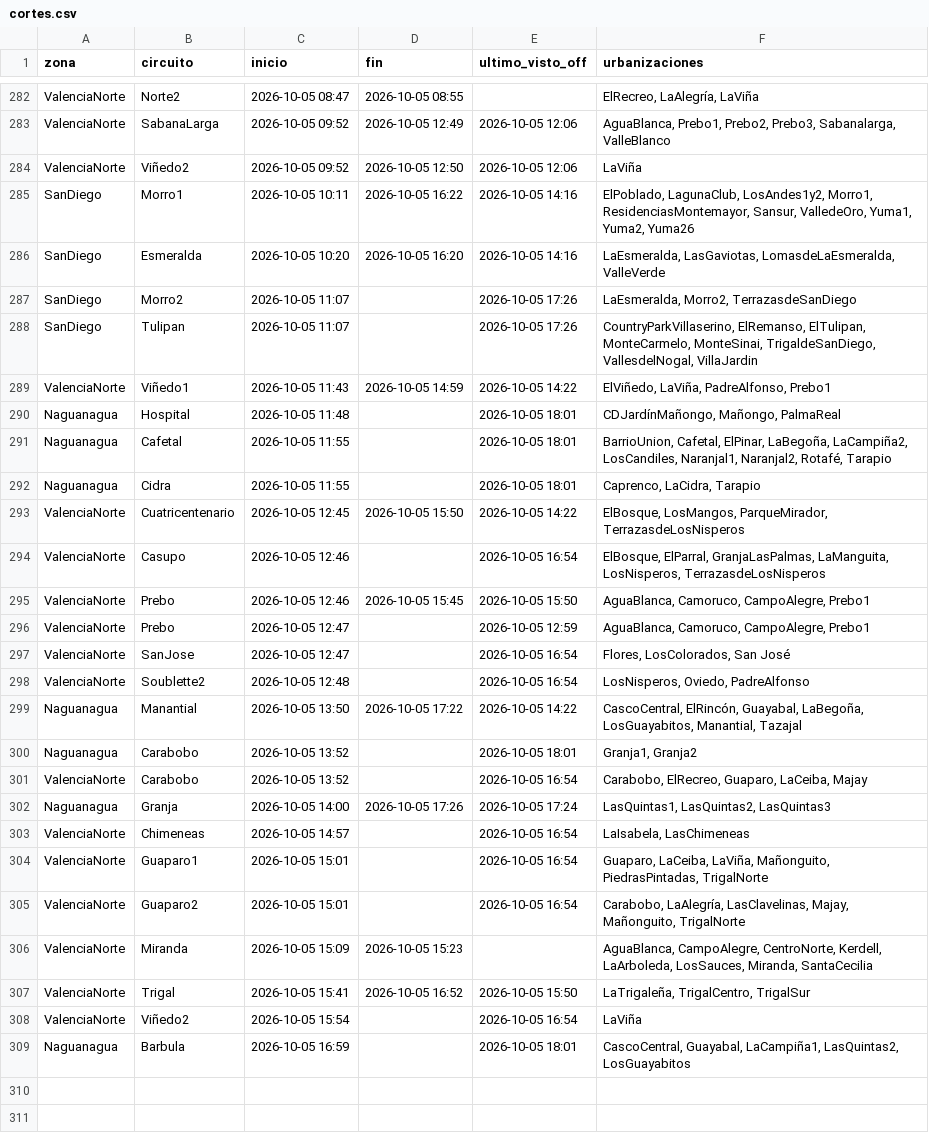
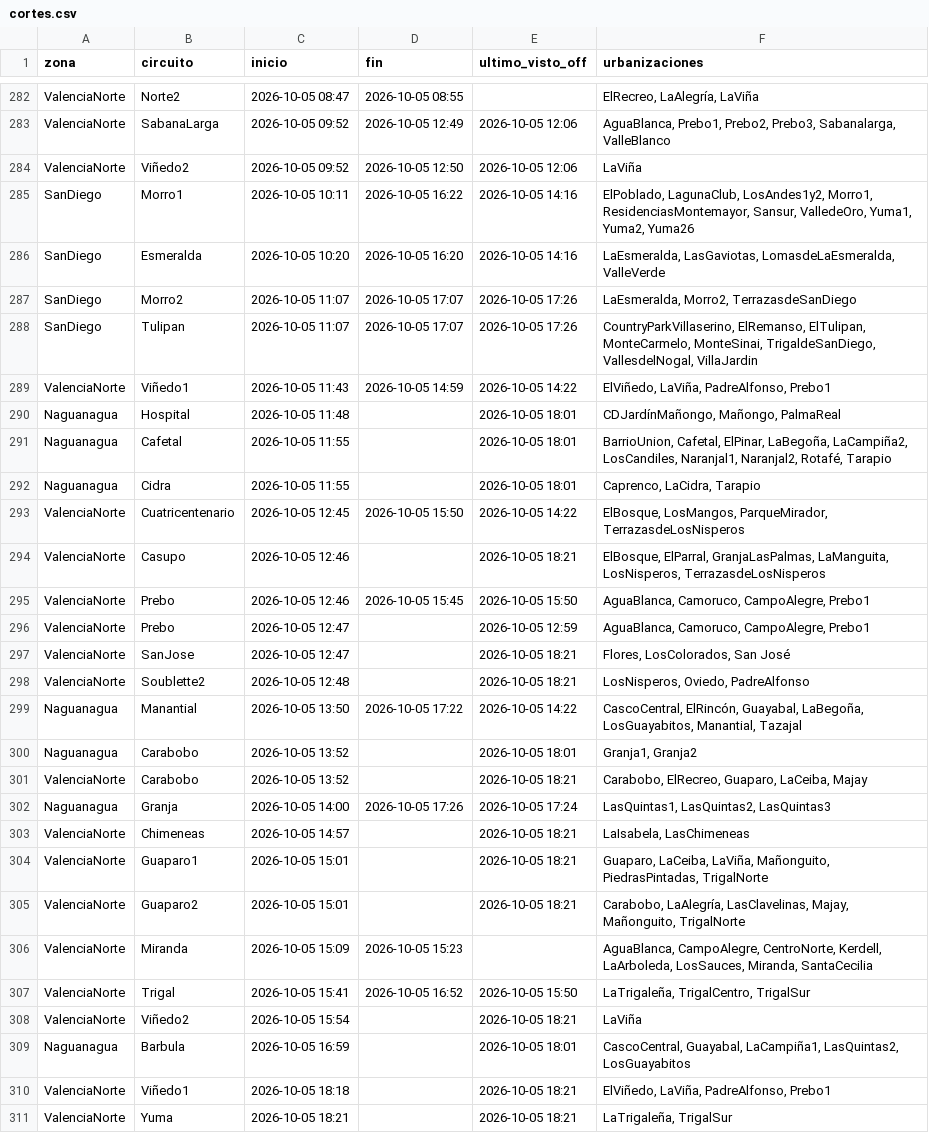
Before and after one commit to ricardotester12-glitch/cortes-luz-valencia, a CSV file: data/cortes.csv, drawn as a sheet; only a part is shown, gaps mark what is left out.

```diff
--- a/data/cortes.csv
+++ b/data/cortes.csv
@@ -286,4 +286,4 @@ SanDiego,Morro1,2026-10-05 10:11,2026-10-05 16:22,2026-10-05 14:16,"ElPoblado, L
 SanDiego,Esmeralda,2026-10-05 10:20,2026-10-05 16:20,2026-10-05 14:16,"LaEsmeralda, LasGaviotas, LomasdeLaEsmeralda, ValleVerde"
-SanDiego,Morro2,2026-10-05 11:07,,2026-10-05 17:26,"LaEsmeralda, Morro2, TerrazasdeSanDiego"
-SanDiego,Tulipan,2026-10-05 11:07,,2026-10-05 17:26,"CountryParkVillaserino, ElRemanso, ElTulipan, MonteCarmelo, MonteSinai, TrigaldeSanDiego, VallesdelNogal, VillaJardin"
+SanDiego,Morro2,2026-10-05 11:07,2026-10-05 17:07,2026-10-05 17:26,"LaEsmeralda, Morro2, TerrazasdeSanDiego"
+SanDiego,Tulipan,2026-10-05 11:07,2026-10-05 17:07,2026-10-05 17:26,"CountryParkVillaserino, ElRemanso, ElTulipan, MonteCarmelo, MonteSinai, TrigaldeSanDiego, VallesdelNogal, VillaJardin"
 ValenciaNorte,Viñedo1,2026-10-05 11:43,2026-10-05 14:59,2026-10-05 14:22,"ElViñedo, LaViña, PadreAlfonso, Prebo1"
@@ -293,17 +293,19 @@ Naguanagua,Cidra,2026-10-05 11:55,,2026-10-05 18:01,"Caprenco, LaCidra, Tarapio"
 ValenciaNorte,Cuatricentenario,2026-10-05 12:45,2026-10-05 15:50,2026-10-05 14:22,"ElBosque, LosMangos, ParqueMirador, TerrazasdeLosNisperos"
-ValenciaNorte,Casupo,2026-10-05 12:46,,2026-10-05 16:54,"ElBosque, ElParral, GranjaLasPalmas, LaManguita, LosNisperos, TerrazasdeLosNisperos"
+ValenciaNorte,Casupo,2026-10-05 12:46,,2026-10-05 18:21,"ElBosque, ElParral, GranjaLasPalmas, LaManguita, LosNisperos, TerrazasdeLosNisperos"
 ValenciaNorte,Prebo,2026-10-05 12:46,2026-10-05 15:45,2026-10-05 15:50,"AguaBlanca, Camoruco, CampoAlegre, Prebo1"
 ValenciaNorte,Prebo,2026-10-05 12:47,,2026-10-05 12:59,"AguaBlanca, Camoruco, CampoAlegre, Prebo1"
-ValenciaNorte,SanJose,2026-10-05 12:47,,2026-10-05 16:54,"Flores, LosColorados, San José"
-ValenciaNorte,Soublette2,2026-10-05 12:48,,2026-10-05 16:54,"LosNisperos, Oviedo, PadreAlfonso"
+ValenciaNorte,SanJose,2026-10-05 12:47,,2026-10-05 18:21,"Flores, LosColorados, San José"
+ValenciaNorte,Soublette2,2026-10-05 12:48,,2026-10-05 18:21,"LosNisperos, Oviedo, PadreAlfonso"
 Naguanagua,Manantial,2026-10-05 13:50,2026-10-05 17:22,2026-10-05 14:22,"CascoCentral, ElRincón, Guayabal, LaBegoña, LosGuayabitos, Manantial, Tazajal"
 Naguanagua,Carabobo,2026-10-05 13:52,,2026-10-05 18:01,"Granja1, Granja2"
-ValenciaNorte,Carabobo,2026-10-05 13:52,,2026-10-05 16:54,"Carabobo, ElRecreo, Guaparo, LaCeiba, Majay"
+ValenciaNorte,Carabobo,2026-10-05 13:52,,2026-10-05 18:21,"Carabobo, ElRecreo, Guaparo, LaCeiba, Majay"
 Naguanagua,Granja,2026-10-05 14:00,2026-10-05 17:26,2026-10-05 17:24,"LasQuintas1, LasQuintas2, LasQuintas3"
-ValenciaNorte,Chimeneas,2026-10-05 14:57,,2026-10-05 16:54,"LaIsabela, LasChimeneas"
-ValenciaNorte,Guaparo1,2026-10-05 15:01,,2026-10-05 16:54,"Guaparo, LaCeiba, LaViña, Mañonguito, PiedrasPintadas, TrigalNorte"
-ValenciaNorte,Guaparo2,2026-10-05 15:01,,2026-10-05 16:54,"Carabobo, LaAlegría, LasClavelinas, Majay, Mañonguito, TrigalNorte"
+ValenciaNorte,Chimeneas,2026-10-05 14:57,,2026-10-05 18:21,"LaIsabela, LasChimeneas"
+ValenciaNorte,Guaparo1,2026-10-05 15:01,,2026-10-05 18:21,"Guaparo, LaCeiba, LaViña, Mañonguito, PiedrasPintadas, TrigalNorte"
+ValenciaNorte,Guaparo2,2026-10-05 15:01,,2026-10-05 18:21,"Carabobo, LaAlegría, LasClavelinas, Majay, Mañonguito, TrigalNorte"
 ValenciaNorte,Miranda,2026-10-05 15:09,2026-10-05 15:23,,"AguaBlanca, CampoAlegre, CentroNorte, Kerdell, LaArboleda, LosSauces, Miranda, SantaCecilia"
 ValenciaNorte,Trigal,2026-10-05 15:41,2026-10-05 16:52,2026-10-05 15:50,"LaTrigaleña, TrigalCentro, TrigalSur"
-ValenciaNorte,Viñedo2,2026-10-05 15:54,,2026-10-05 16:54,LaViña
+ValenciaNorte,Viñedo2,2026-10-05 15:54,,2026-10-05 18:21,LaViña
 Naguanagua,Barbula,2026-10-05 16:59,,2026-10-05 18:01,"CascoCentral, Guayabal, LaCampiña1, LasQuintas2, LosGuayabitos"
+ValenciaNorte,Viñedo1,2026-10-05 18:18,,2026-10-05 18:21,"ElViñedo, LaViña, PadreAlfonso, Prebo1"
+ValenciaNorte,Yuma,2026-10-05 18:21,,2026-10-05 18:21,"LaTrigaleña, TrigalSur"
```
Also changed, not shown: data/reportes.csv, 1 other file.
